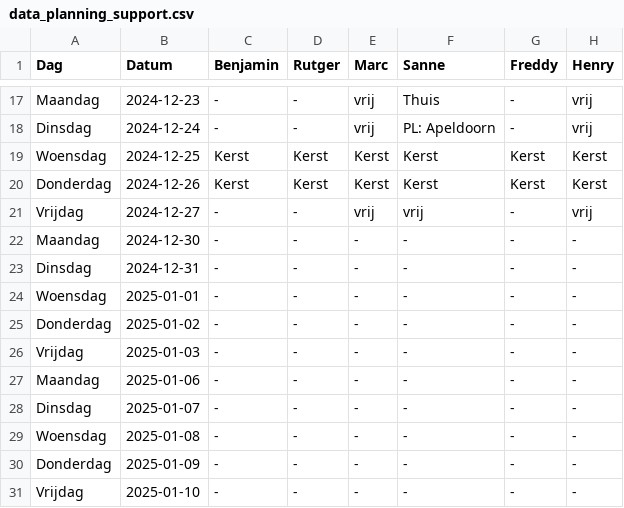
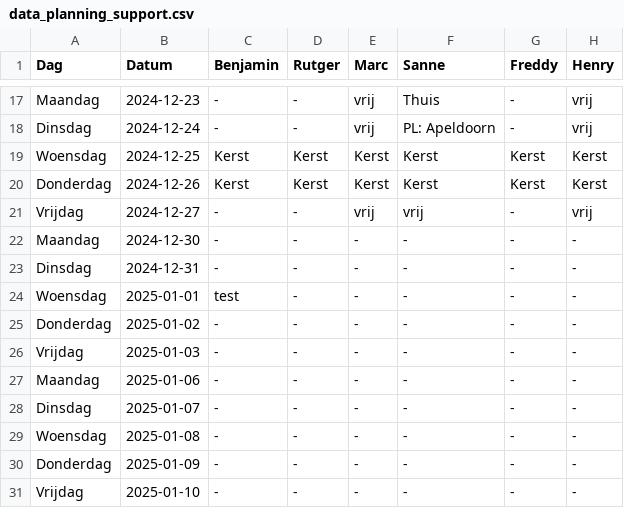
Before and after one commit to Britttvg/planning-tool, a CSV file: src/data/data_planning_support.csv, drawn as a sheet; only a part is shown, gaps mark what is left out; the diff names each change by its address in the sheet, - before the commit and + after, or states it on an @@ line.

Commit message:
Update CSV src/data/data_planning_support.csv, week 1, time 2024-12-02 19:53:03.663378

```diff
--- a/src/data/data_planning_support.csv
+++ b/src/data/data_planning_support.csv
-C24 (Benjamin): -
+C24 (Benjamin): test
```
